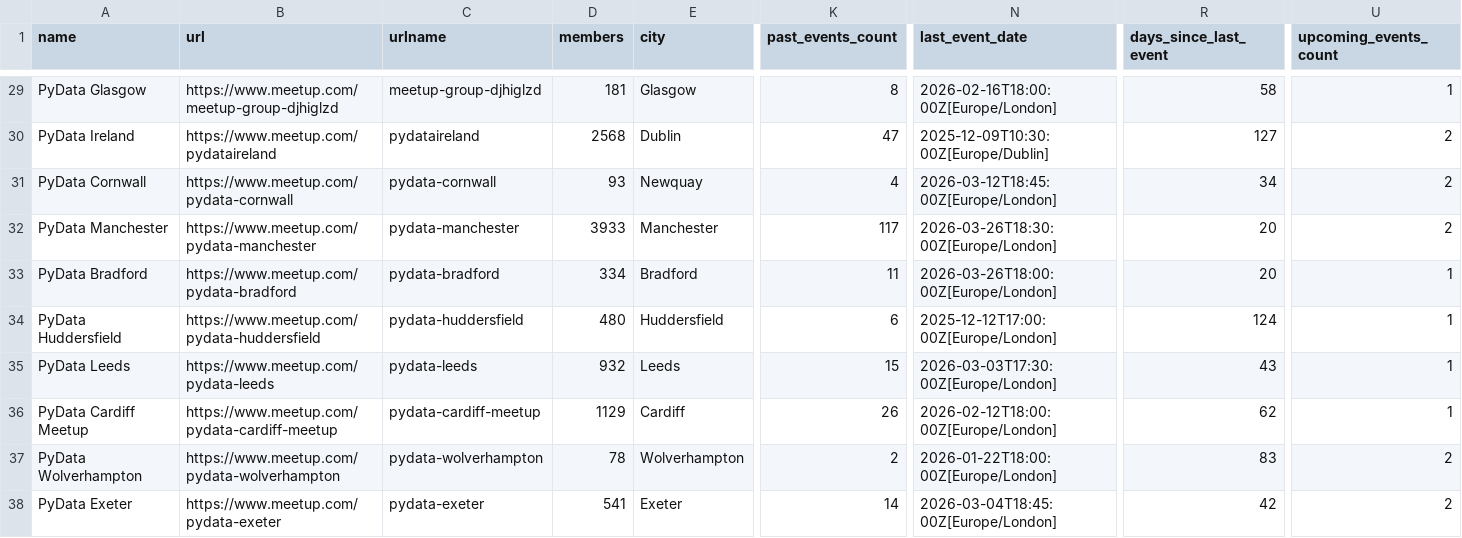
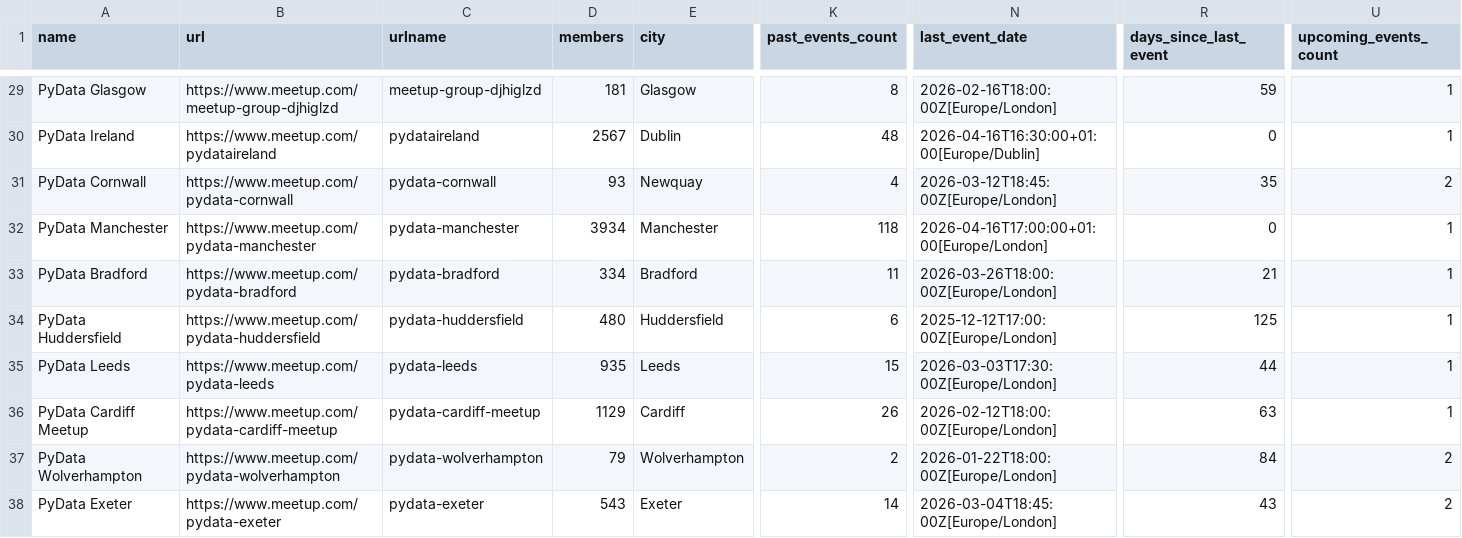
Before and after one commit to hevansDev/mapping-pydata, a CSV file: pydata_groups.csv, drawn as a sheet; only a part is shown, gaps mark what is left out; the diff covers the shown part only; the diff names each change by its address in the sheet, - before the commit and + after, or states it on an @@ line.

```diff
--- a/pydata_groups.csv
+++ b/pydata_groups.csv
-R29 (days_since_last_event): 58
+R29 (days_since_last_event): 59
-D30 (members): 2568
+D30 (members): 2567
-K30 (past_events_count): 47
+K30 (past_events_count): 48
-N30 (last_event_date): 2025-12-09T10:30:00Z[Europe/Dublin]
+N30 (last_event_date): 2026-04-16T16:30:00+01:00[Europe/Dublin]
-R30 (days_since_last_event): 127
+R30 (days_since_last_event): 0
-U30 (upcoming_events_count): 2
+U30 (upcoming_events_count): 1
-R31 (days_since_last_event): 34
+R31 (days_since_last_event): 35
-D32 (members): 3933
+D32 (members): 3934
-K32 (past_events_count): 117
+K32 (past_events_count): 118
-N32 (last_event_date): 2026-03-26T18:30:00Z[Europe/London]
+N32 (last_event_date): 2026-04-16T17:00:00+01:00[Europe/London]
-R32 (days_since_last_event): 20
+R32 (days_since_last_event): 0
-U32 (upcoming_events_count): 2
+U32 (upcoming_events_count): 1
-R33 (days_since_last_event): 20
+R33 (days_since_last_event): 21
-R34 (days_since_last_event): 124
+R34 (days_since_last_event): 125
-D35 (members): 932
+D35 (members): 935
-R35 (days_since_last_event): 43
+R35 (days_since_last_event): 44
-R36 (days_since_last_event): 62
+R36 (days_since_last_event): 63
-D37 (members): 78
+D37 (members): 79
-R37 (days_since_last_event): 83
+R37 (days_since_last_event): 84
-D38 (members): 541
+D38 (members): 543
-R38 (days_since_last_event): 42
+R38 (days_since_last_event): 43
```
Also changed, not shown: 163 edited cells elsewhere in this file, 5 other files.
